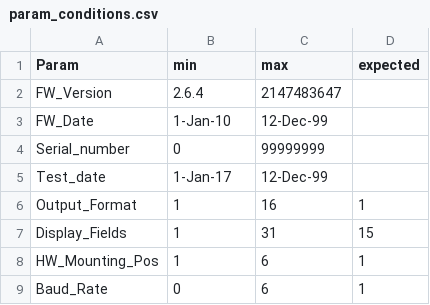
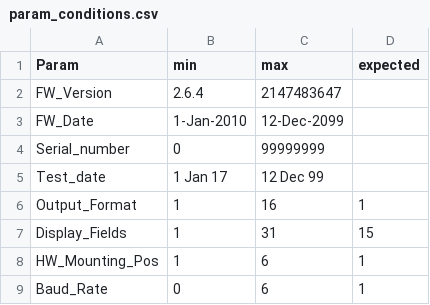
Before and after one commit to NOAA-PMEL/EDD-OSCompass_Test, a CSV file: Software/data/param_conditions.csv, drawn as a sheet; only a part is shown.

Commit message:
Update param_conditions.csv

```diff
--- a/Software/data/param_conditions.csv
+++ b/Software/data/param_conditions.csv
@@ -2,5 +2,5 @@ Param,min,max,expected
 FW_Version,2.6.4,2147483647,
-FW_Date,1-Jan-10,12-Dec-99,
+FW_Date,1-Jan-2010,12-Dec-2099,
 Serial_number,0,99999999,
-Test_date,1-Jan-17,12-Dec-99,
+Test_date,1 Jan 17,12 Dec 99,
 Output_Format,1,16,1
```
